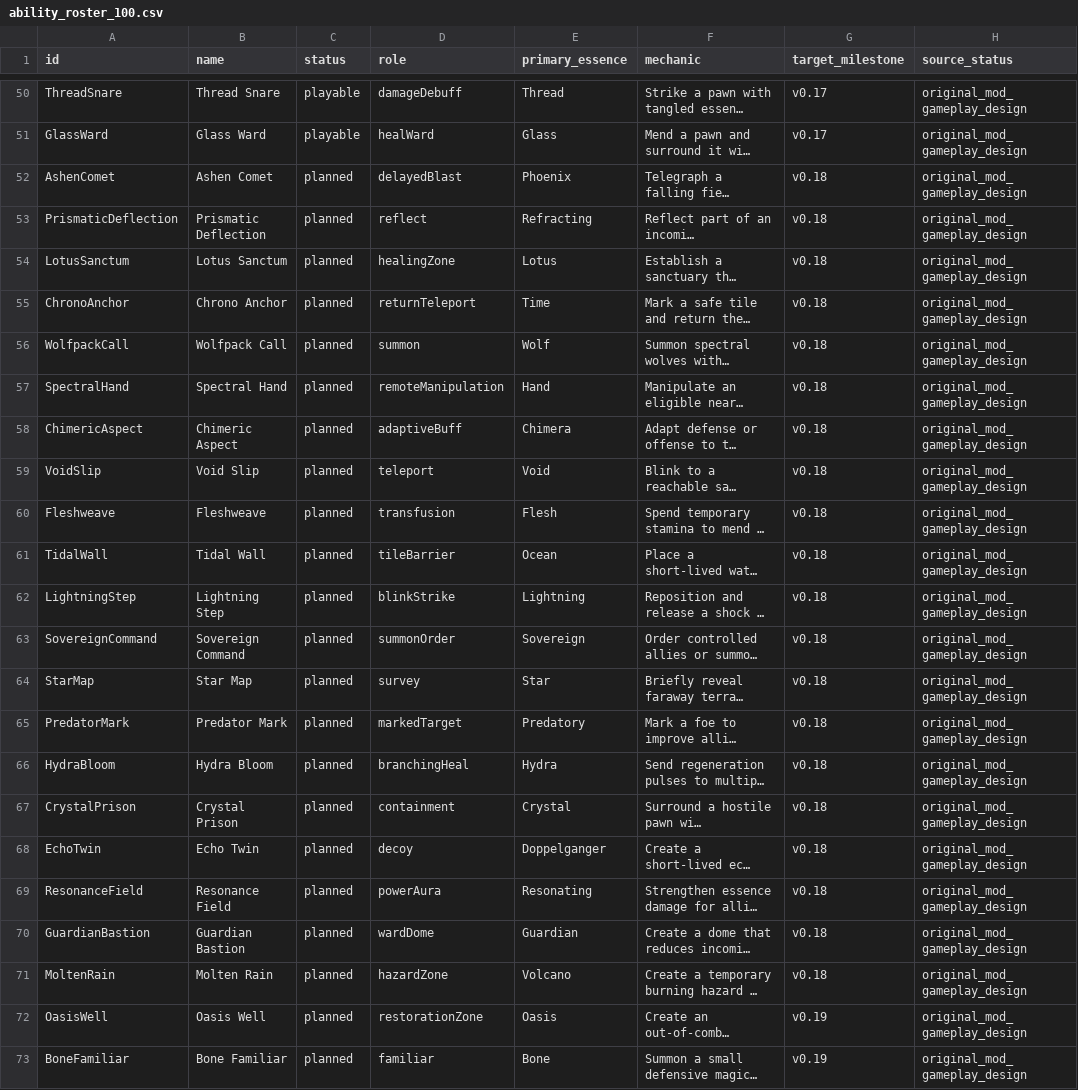
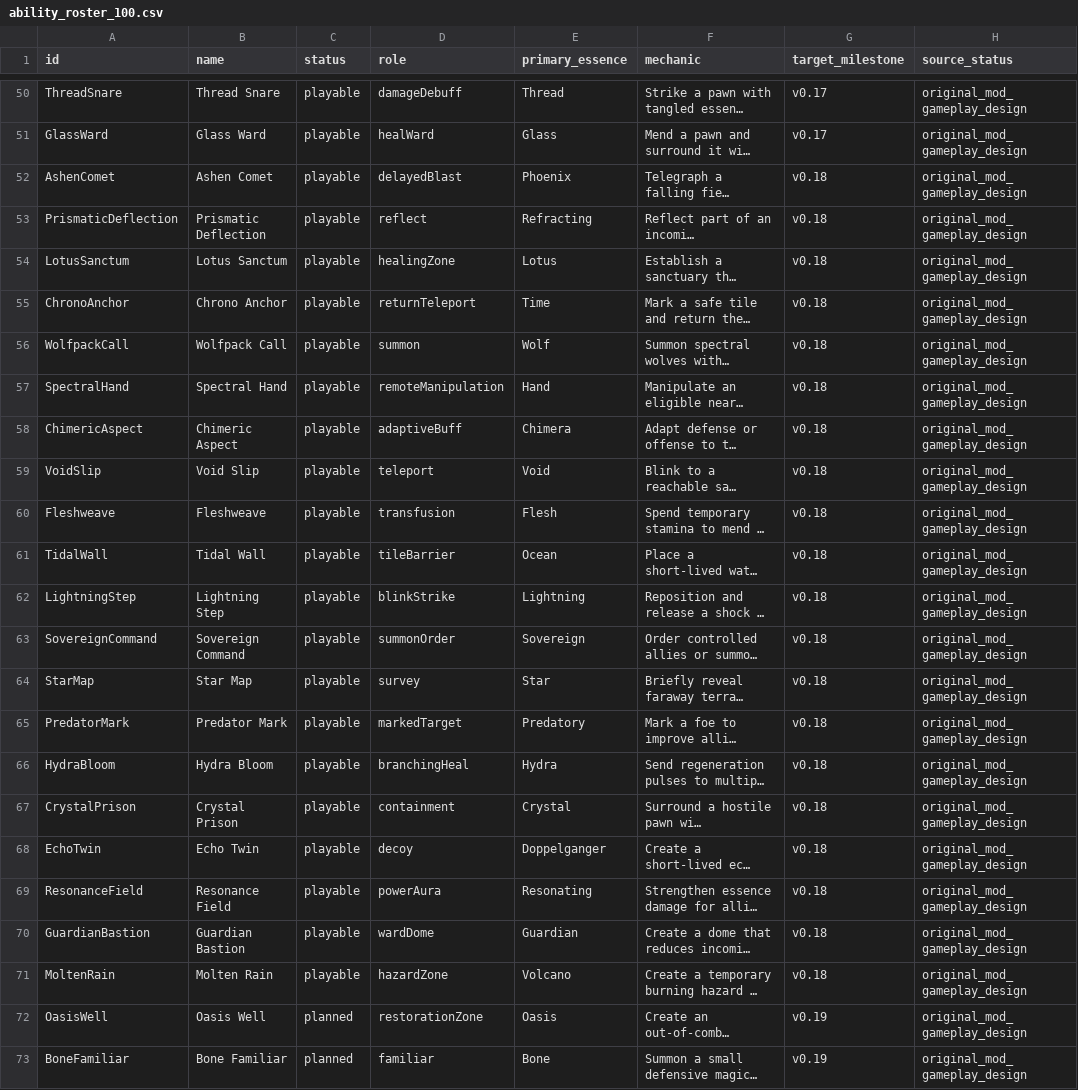
Before and after one commit to Zykinander/He-Who-fights-with-monsters-LITRPG-Rimworld-MOd, a CSV file: Data/ability_roster_100.csv, drawn as a sheet; only a part is shown, gaps mark what is left out; long unchanged cells end in …; the diff names each change by its address in the sheet, - before the commit and + after, or states it on an @@ line.

```diff
--- a/Data/ability_roster_100.csv
+++ b/Data/ability_roster_100.csv
-C52:C71 (status): planned
+C52:C71 (status): playable
```
Also changed, not shown: Data/essence_powers.csv, Data/essence_starter_abilities.csv, 3 other files.
